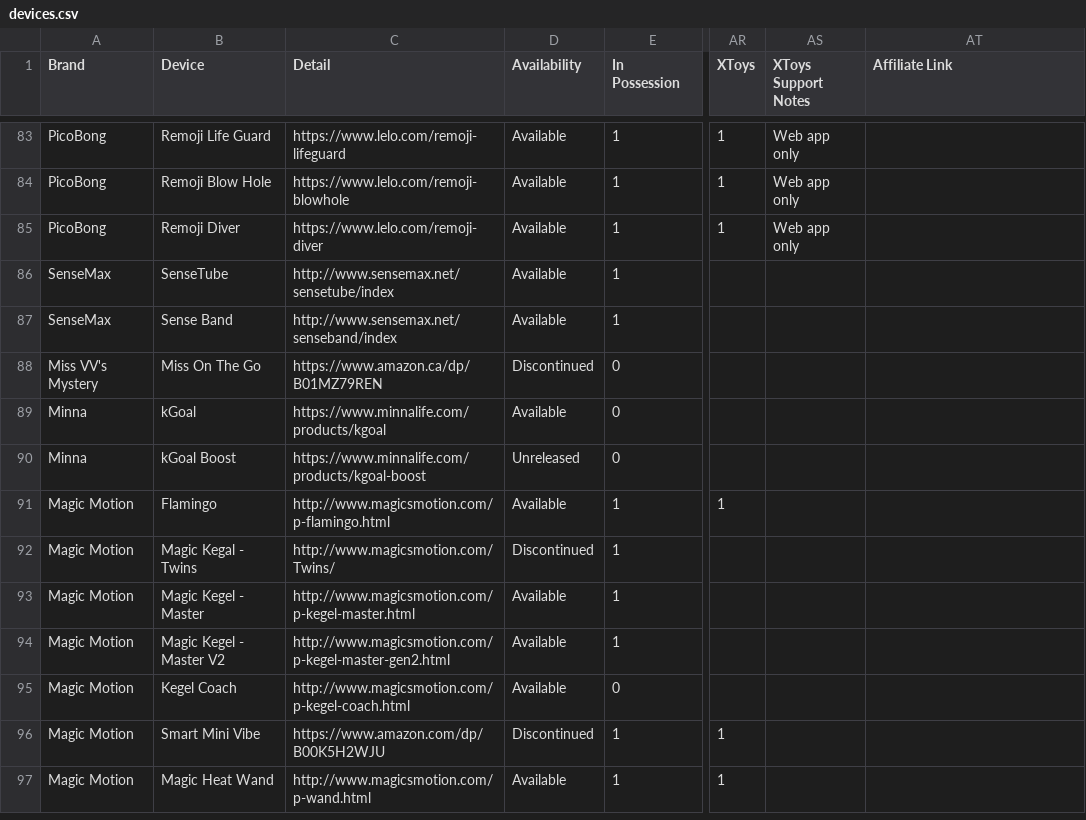
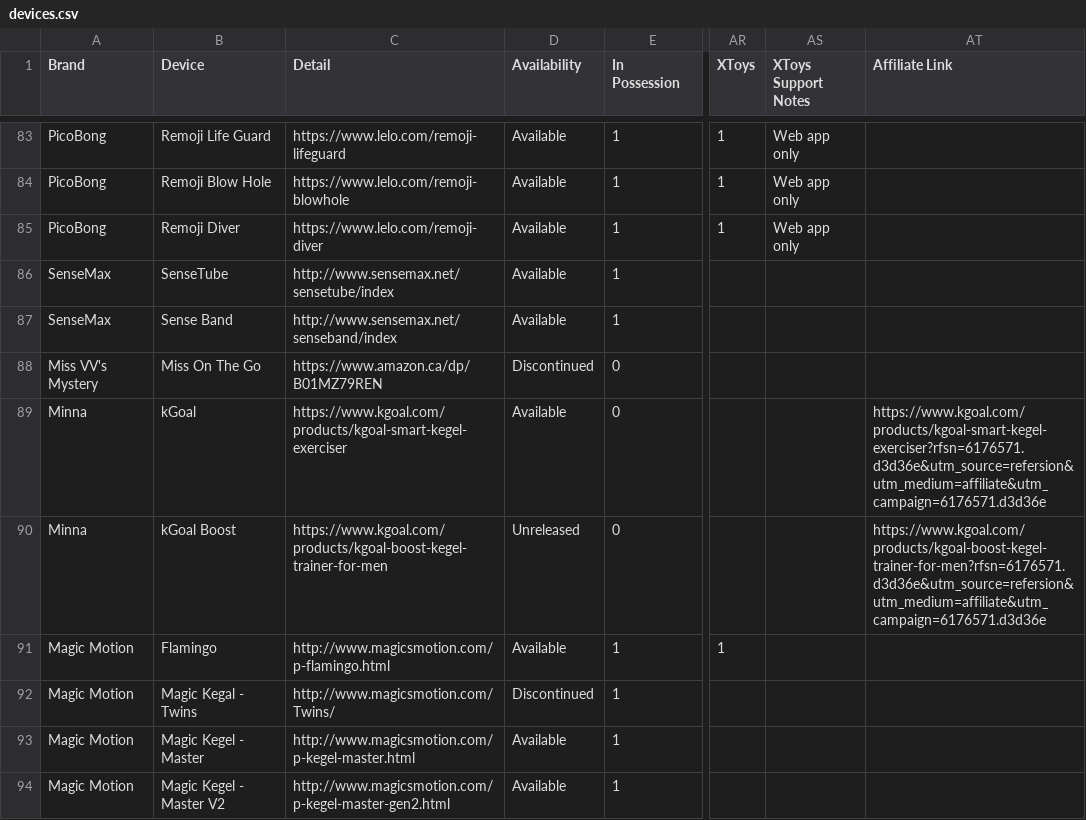
Before and after one commit to blackspherefollower/IoSTIndex, a CSV file: src/data/devices.csv, drawn as a sheet; only a part is shown, gaps mark what is left out; the shorter side is filled out with more unchanged rows; the diff names each change by its address in the sheet, - before the commit and + after, or states it on an @@ line.

Commit message:
Updating datasets

```diff
--- a/src/data/devices.csv
+++ b/src/data/devices.csv
-C89 (Detail): https://www.minnalife.com/products/kgoal
+C89 (Detail): https://www.kgoal.com/products/kgoal-smart-kegel-exerciser
-AT89 (Affiliate Link): (empty)
+AT89 (Affiliate Link): https://www.kgoal.com/products/kgoal-smart-kegel-exerciser?rfsn=6176571.d3d36e&utm_source=refersion&utm_medium=affiliate&utm_campaign=6176571.d3d36e
-C90 (Detail): https://www.minnalife.com/products/kgoal-boost
+C90 (Detail): https://www.kgoal.com/products/kgoal-boost-kegel-trainer-for-men
-AT90 (Affiliate Link): (empty)
+AT90 (Affiliate Link): https://www.kgoal.com/products/kgoal-boost-kegel-trainer-for-men?rfsn=6176571.d3d36e&utm_source=refersion&utm_medium=affiliate&utm_campaign=6176571.d3d36e
```
